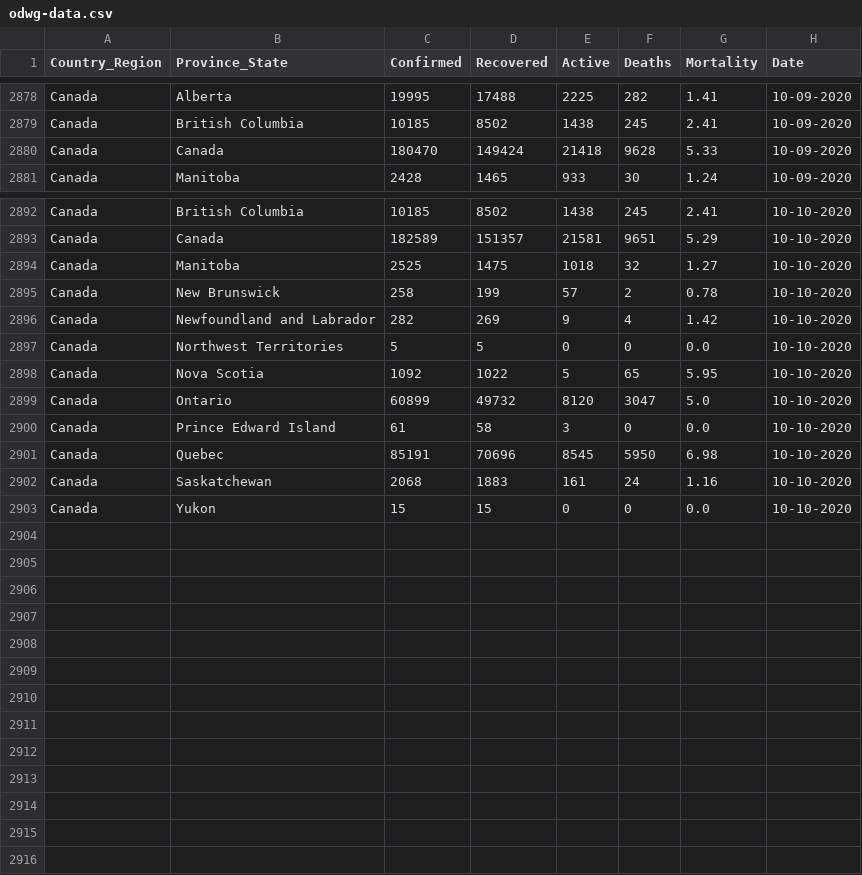
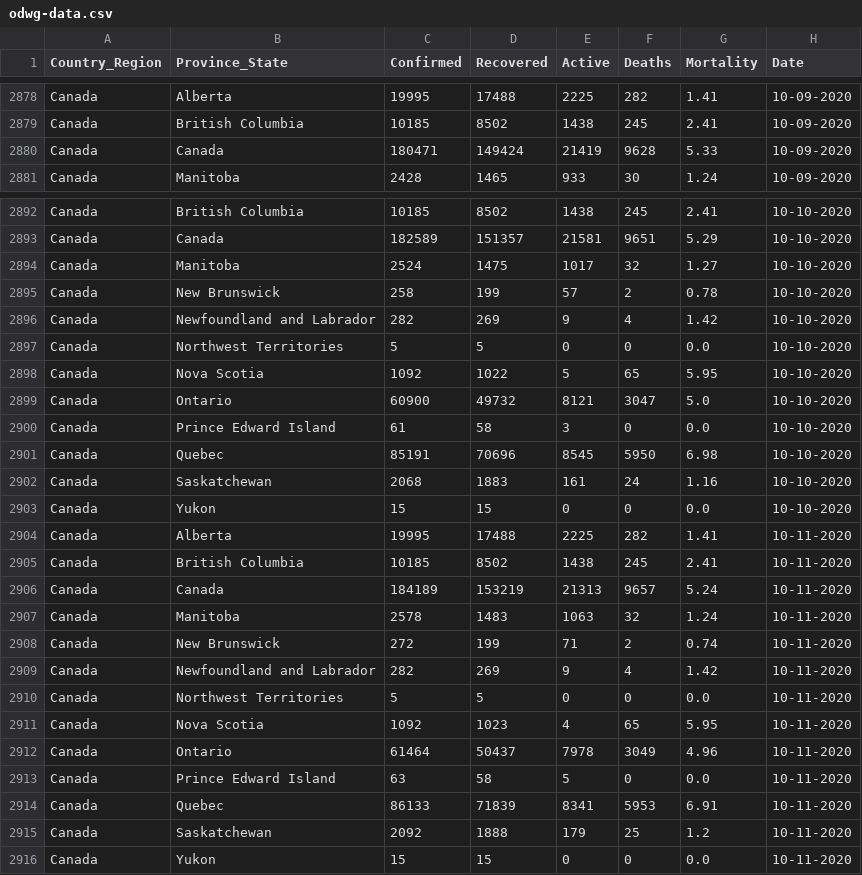
Before and after one commit to esklarski/canada.covid19, a CSV file: dataset/odwg-data.csv, drawn as a sheet; only a part is shown, gaps mark what is left out; the diff covers the shown part only.

```diff
--- a/dataset/odwg-data.csv
+++ b/dataset/odwg-data.csv
@@ -2879,3 +2879,3 @@ Canada,Alberta,19995,17488,2225,282,1.41,10-09-2020
 Canada,British Columbia,10185,8502,1438,245,2.41,10-09-2020
-Canada,Canada,180470,149424,21418,9628,5.33,10-09-2020
+Canada,Canada,180471,149424,21419,9628,5.33,10-09-2020
 Canada,Manitoba,2428,1465,933,30,1.24,10-09-2020
@@ -2893,3 +2893,3 @@ Canada,British Columbia,10185,8502,1438,245,2.41,10-10-2020
 Canada,Canada,182589,151357,21581,9651,5.29,10-10-2020
-Canada,Manitoba,2525,1475,1018,32,1.27,10-10-2020
+Canada,Manitoba,2524,1475,1017,32,1.27,10-10-2020
 Canada,New Brunswick,258,199,57,2,0.78,10-10-2020
@@ -2898,3 +2898,3 @@ Canada,Northwest Territories,5,5,0,0,0.0,10-10-2020
 Canada,Nova Scotia,1092,1022,5,65,5.95,10-10-2020
-Canada,Ontario,60899,49732,8120,3047,5.0,10-10-2020
+Canada,Ontario,60900,49732,8121,3047,5.0,10-10-2020
 Canada,Prince Edward Island,61,58,3,0,0.0,10-10-2020
@@ -2903 +2903,14 @@ Canada,Saskatchewan,2068,1883,161,24,1.16,10-10-2020
 Canada,Yukon,15,15,0,0,0.0,10-10-2020
+Canada,Alberta,19995,17488,2225,282,1.41,10-11-2020
+Canada,British Columbia,10185,8502,1438,245,2.41,10-11-2020
+Canada,Canada,184189,153219,21313,9657,5.24,10-11-2020
+Canada,Manitoba,2578,1483,1063,32,1.24,10-11-2020
+Canada,New Brunswick,272,199,71,2,0.74,10-11-2020
+Canada,Newfoundland and Labrador,282,269,9,4,1.42,10-11-2020
+Canada,Northwest Territories,5,5,0,0,0.0,10-11-2020
+Canada,Nova Scotia,1092,1023,4,65,5.95,10-11-2020
+Canada,Ontario,61464,50437,7978,3049,4.96,10-11-2020
+Canada,Prince Edward Island,63,58,5,0,0.0,10-11-2020
+Canada,Quebec,86133,71839,8341,5953,6.91,10-11-2020
+Canada,Saskatchewan,2092,1888,179,25,1.2,10-11-2020
+Canada,Yukon,15,15,0,0,0.0,10-11-2020
```
Also changed, not shown: 2 edited cells elsewhere in this file, 2 other files.
